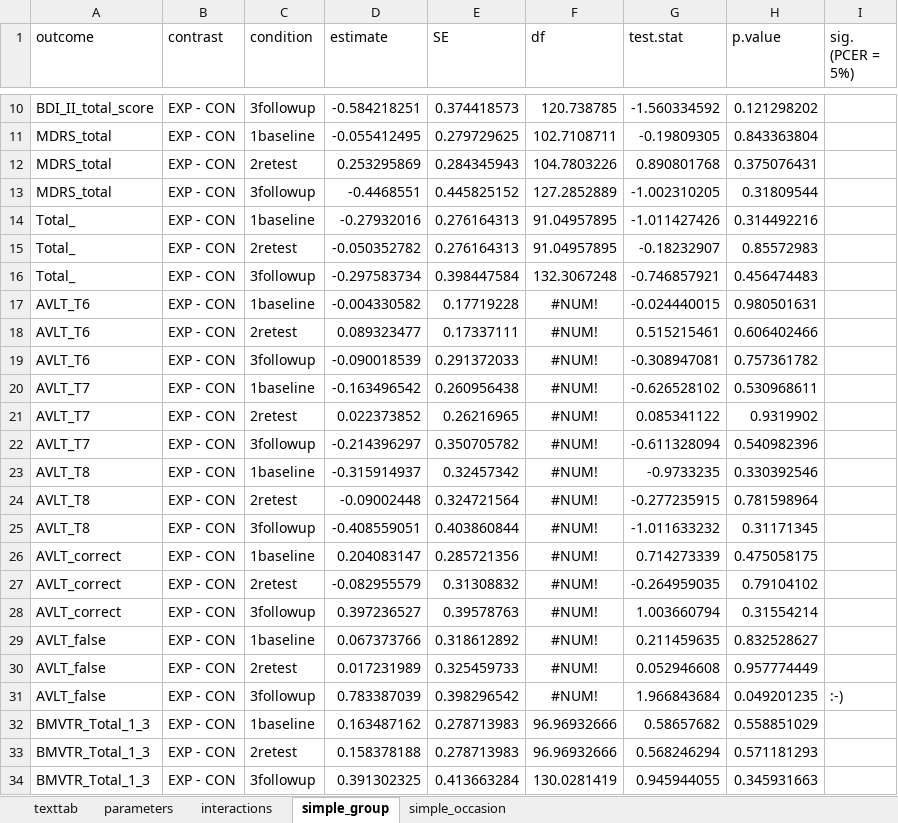
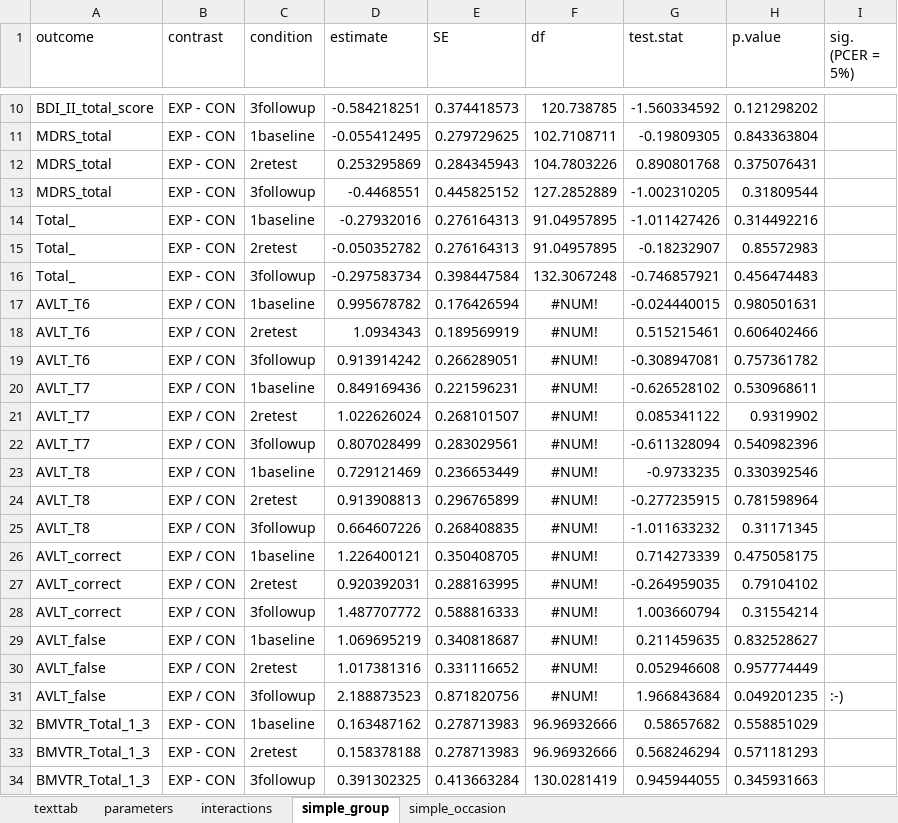
Before and after one commit to josefmana/pd_cogREH, an Excel workbook: tabs/stats.xlsx, sheet simple_group, drawn as a sheet; only a part is shown, gaps mark what is left out; values as stored, in another font and other column widths than the file's, no borders; the diff covers the shown part only; the diff names each change by its address in the sheet, - before the commit and + after, or states it on an @@ line.

```diff
--- a/tabs/stats.xlsx (sheet simple_group)
+++ b/tabs/stats.xlsx (sheet simple_group)
-B17:B31 (contrast): EXP - CON
+B17:B31 (contrast): EXP / CON
-D17 (estimate): -0.004330582
+D17 (estimate): 0.995678782
-E17 (SE): 0.17719228
+E17 (SE): 0.176426594
-D18 (estimate): 0.089323477
+D18 (estimate): 1.0934343
-E18 (SE): 0.17337111
+E18 (SE): 0.189569919
-D19 (estimate): -0.090018539
+D19 (estimate): 0.913914242
-E19 (SE): 0.291372033
+E19 (SE): 0.266289051
-D20 (estimate): -0.163496542
+D20 (estimate): 0.849169436
-E20 (SE): 0.260956438
+E20 (SE): 0.221596231
-D21 (estimate): 0.022373852
+D21 (estimate): 1.022626024
-E21 (SE): 0.26216965
+E21 (SE): 0.268101507
-D22 (estimate): -0.214396297
+D22 (estimate): 0.807028499
-E22 (SE): 0.350705782
+E22 (SE): 0.283029561
-D23 (estimate): -0.315914937
+D23 (estimate): 0.729121469
-E23 (SE): 0.32457342
+E23 (SE): 0.236653449
-D24 (estimate): -0.09002448
+D24 (estimate): 0.913908813
-E24 (SE): 0.324721564
+E24 (SE): 0.296765899
-D25 (estimate): -0.408559051
+D25 (estimate): 0.664607226
-E25 (SE): 0.403860844
+E25 (SE): 0.268408835
-D26 (estimate): 0.204083147
+D26 (estimate): 1.226400121
-E26 (SE): 0.285721356
+E26 (SE): 0.350408705
-D27 (estimate): -0.082955579
+D27 (estimate): 0.920392031
-E27 (SE): 0.31308832
+E27 (SE): 0.288163995
-D28 (estimate): 0.397236527
+D28 (estimate): 1.487707772
-E28 (SE): 0.39578763
+E28 (SE): 0.588816333
-D29 (estimate): 0.067373766
+D29 (estimate): 1.069695219
-E29 (SE): 0.318612892
+E29 (SE): 0.340818687
-D30 (estimate): 0.017231989
+D30 (estimate): 1.017381316
-E30 (SE): 0.325459733
+E30 (SE): 0.331116652
-D31 (estimate): 0.783387039
+D31 (estimate): 2.188873523
-E31 (SE): 0.398296542
+E31 (SE): 0.871820756
```
Also changed, not shown: 72 edited cells elsewhere in this sheet, sheet simple_occasion, sheet interactions, sheet texttab, 3 other files.
